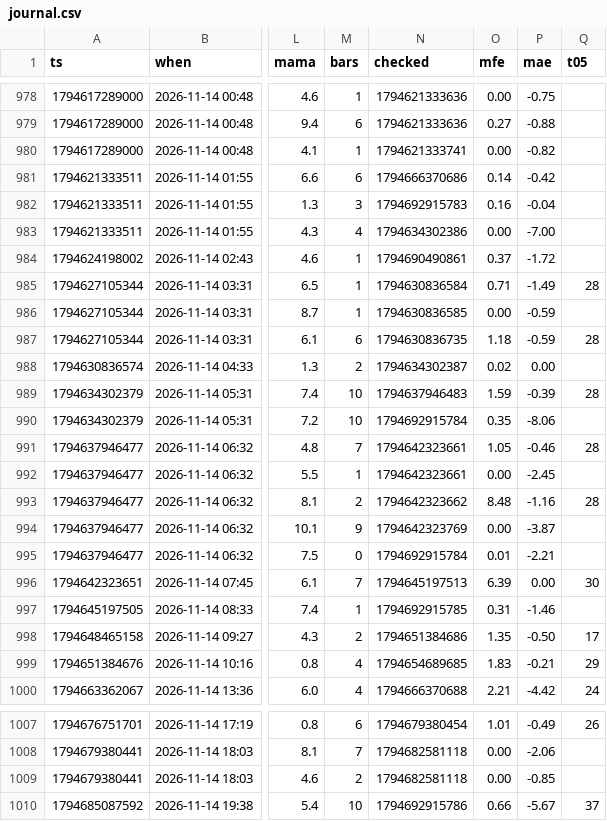
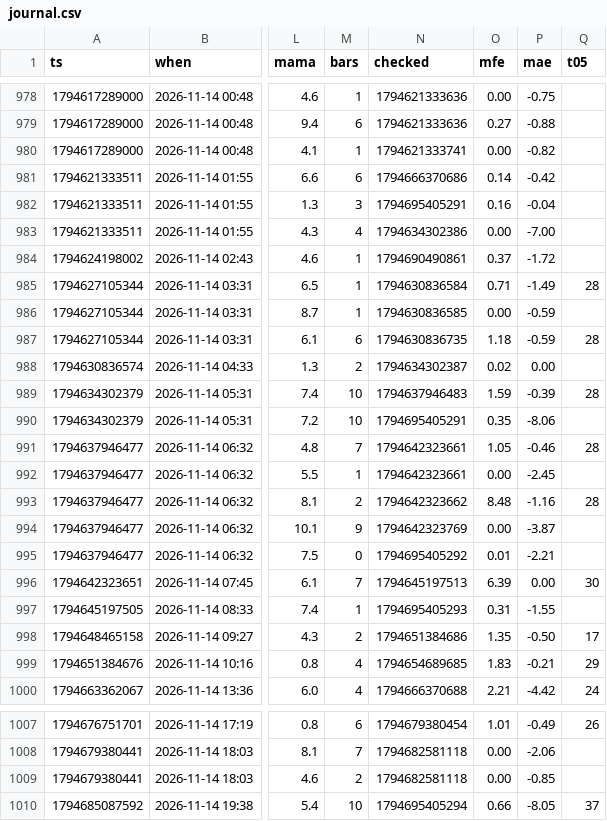
Before and after one commit to b3abderrahmane-lgtm/wissam, a CSV file: journal.csv, drawn as a sheet; only a part is shown, gaps mark what is left out; the diff names each change by its address in the sheet, - before the commit and + after, or states it on an @@ line.

Commit message:
settings + journal [skip ci]

```diff
--- a/journal.csv
+++ b/journal.csv
-N982 (checked): 1794692915783
+N982 (checked): 1794695405291
-N990 (checked): 1794692915784
+N990 (checked): 1794695405291
-N995 (checked): 1794692915784
+N995 (checked): 1794695405292
-N997 (checked): 1794692915785
+N997 (checked): 1794695405293
-P997 (mae): -1.46
+P997 (mae): -1.55
-N1010 (checked): 1794692915786
+N1010 (checked): 1794695405294
-P1010 (mae): -5.67
+P1010 (mae): -8.05
```
